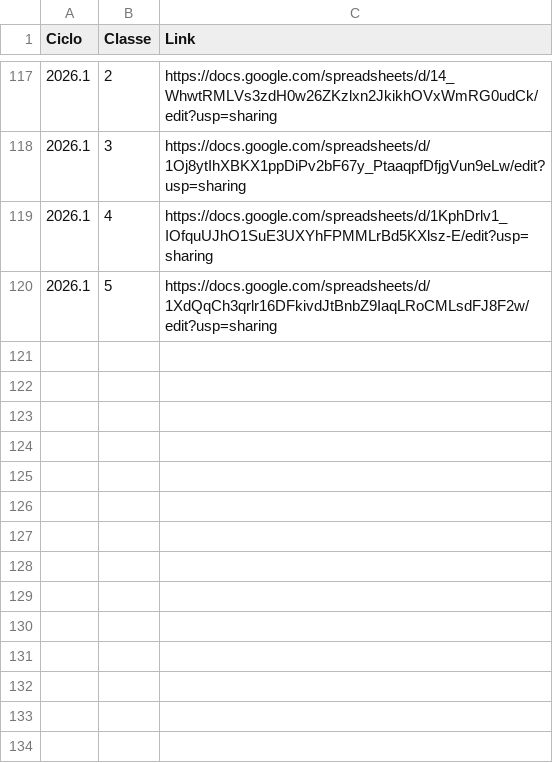
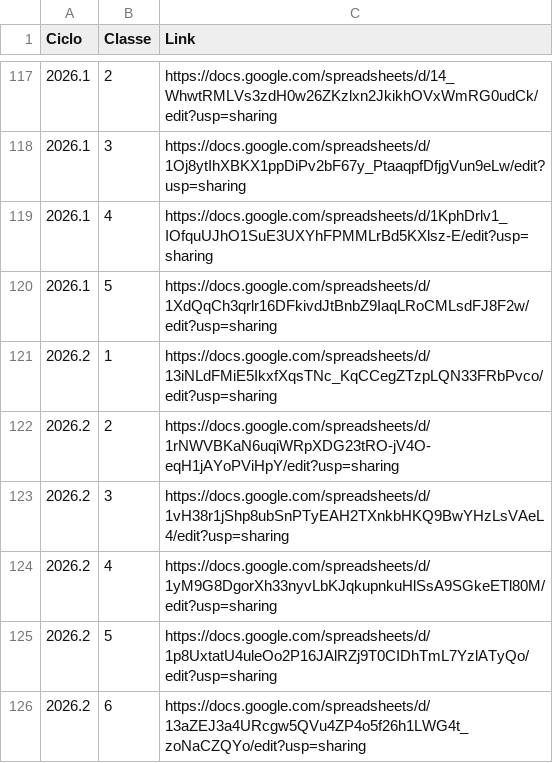
Before and after one commit to geovaniSchneider/tenis-np, a CSV file: docs/ciclos.csv, drawn as a sheet; only a part is shown, gaps mark what is left out.

Commit message:
ajustes ciclo 2026.2

```diff
--- a/docs/ciclos.csv
+++ b/docs/ciclos.csv
@@ -120 +120,7 @@ Ciclo,Classe,Link,
 2026.1,5,https://docs.google.com/spreadsheets/d/1XdQqCh3qrlr16DFkivdJtBnbZ9IaqLRoCMLsdFJ8F2w/edit?usp=sharing
+2026.2,1,https://docs.google.com/spreadsheets/d/13iNLdFMiE5IkxfXqsTNc_KqCCegZTzpLQN33FRbPvco/edit?usp=sharing
+2026.2,2,https://docs.google.com/spreadsheets/d/1rNWVBKaN6uqiWRpXDG23tRO-jV4O-eqH1jAYoPViHpY/edit?usp=sharing
+2026.2,3,https://docs.google.com/spreadsheets/d/1vH38r1jShp8ubSnPTyEAH2TXnkbHKQ9BwYHzLsVAeL4/edit?usp=sharing
+2026.2,4,https://docs.google.com/spreadsheets/d/1yM9G8DgorXh33nyvLbKJqkupnkuHlSsA9SGkeETl80M/edit?usp=sharing
+2026.2,5,https://docs.google.com/spreadsheets/d/1p8UxtatU4uleOo2P16JAlRZj9T0CIDhTmL7YzlATyQo/edit?usp=sharing
+2026.2,6,https://docs.google.com/spreadsheets/d/13aZEJ3a4URcgw5QVu4ZP4o5f26h1LWG4t_zoNaCZQYo/edit?usp=sharing
```
Also changed, not shown: public/ciclos.csv, 11 other files.
